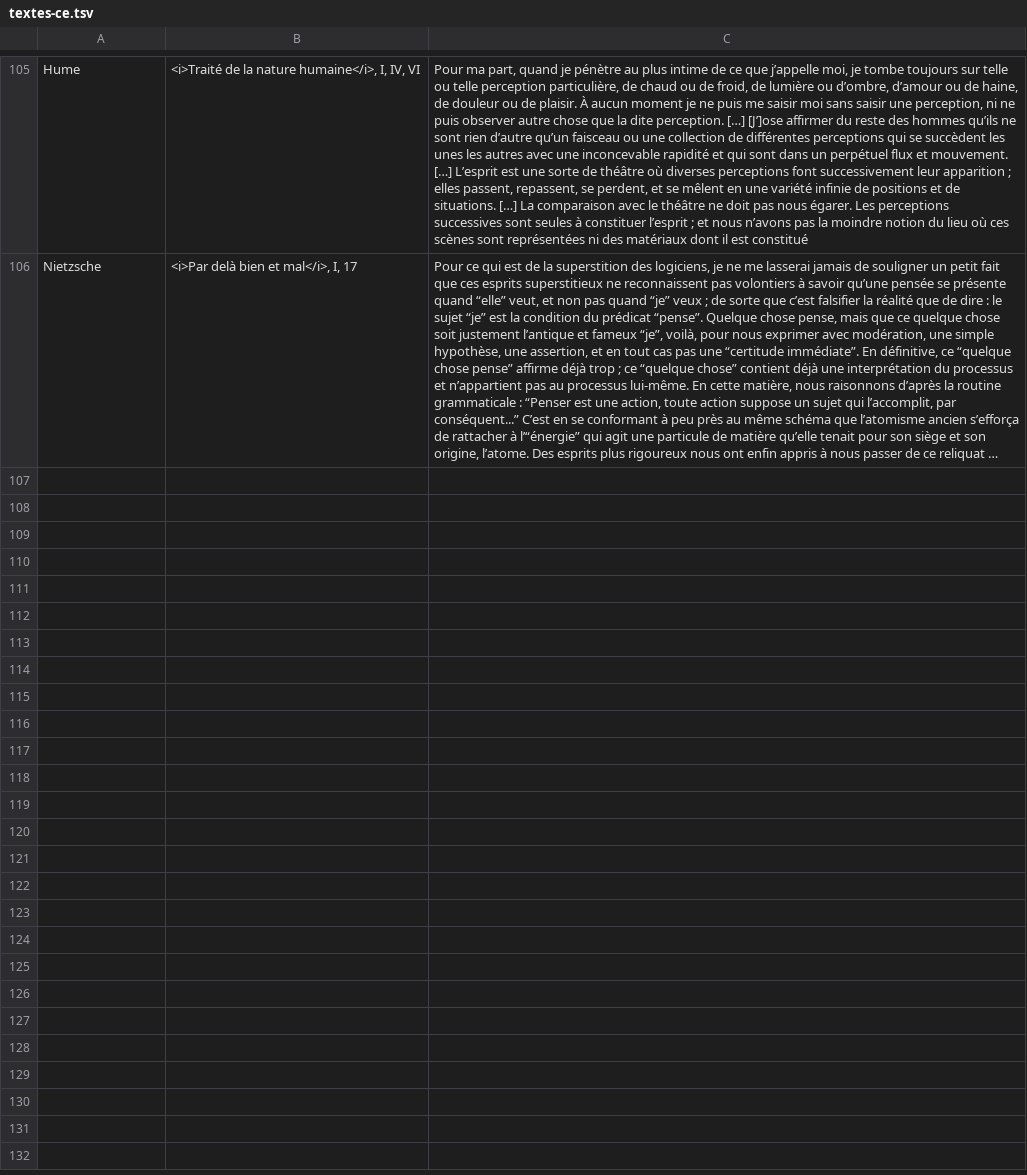
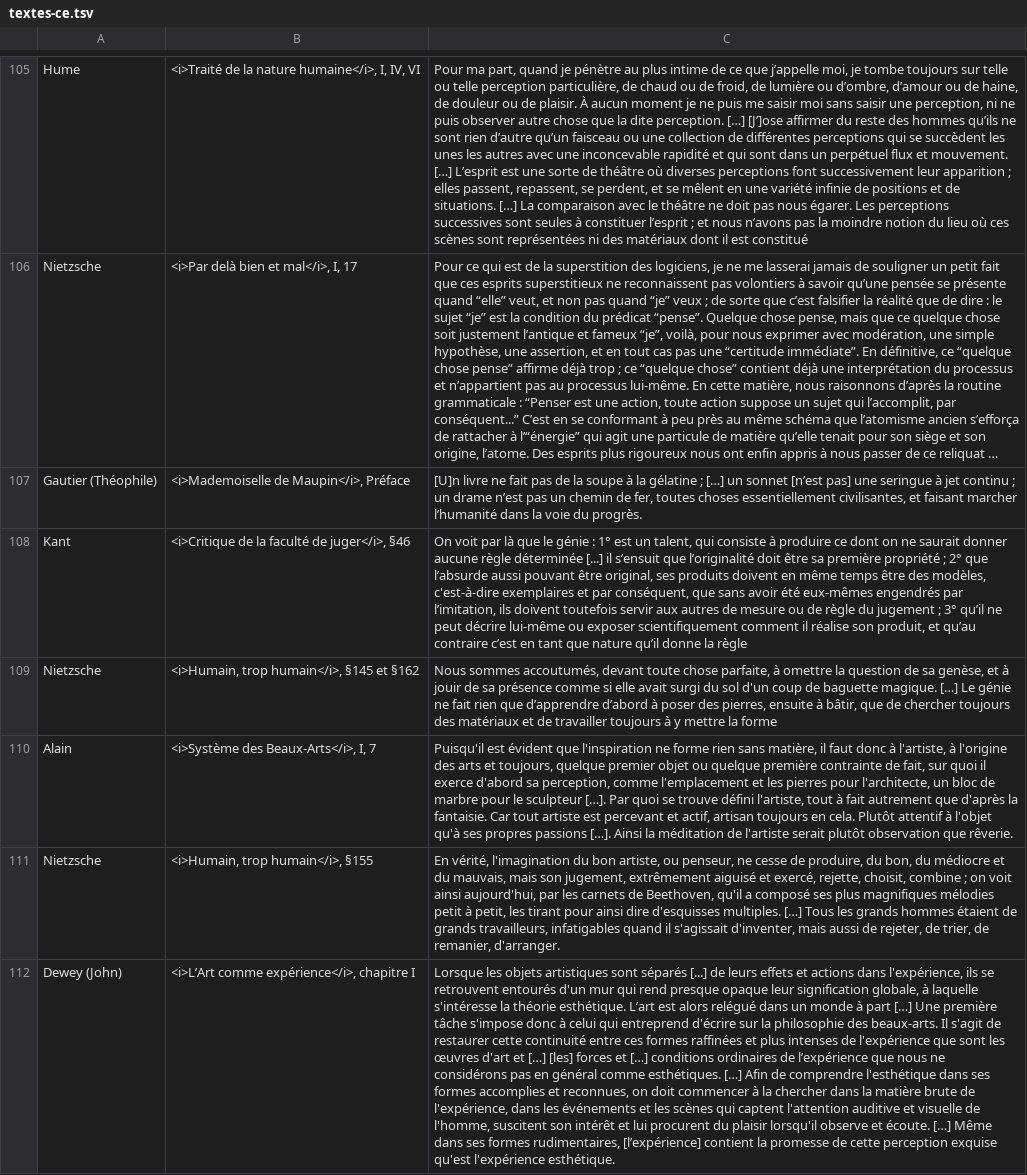
Before and after one commit to eyssette/textes-philo, a TSV file: data/textes-ce.tsv, drawn as a sheet; only a part is shown, gaps mark what is left out; long unchanged cells end in …; the diff names each change by its address in the sheet, - before the commit and + after, or states it on an @@ line.

Commit message:
Textes laïcité, liberté, art

```diff
--- a/data/textes-ce.tsv
+++ b/data/textes-ce.tsv
+row 107: Gautier (Théophile) | <i>Mademoiselle de Maupin</i>, Préface | [U]n livre ne fait pas de la soupe à la gélatine ; […] un sonnet [n’est pas] une seringue à jet continu ; un drame n’est pas un chemin de fer, toutes choses essentiellement civilisantes, et faisant marcher l’humanité dans la voie du progrès.
+row 108: Kant | <i>Critique de la faculté de juger</i>, §46 | On voit par là que le génie : 1° est un talent, qui consiste à produire ce dont on ne saurait donner aucune règle déterminée [...] il s’ensuit que l’originalité doit être sa première propriété ; 2° que l’absurde aussi pouvant être original, ses produits doivent en même temps être des modèles, c'est-à-dire exemplaires et par conséquent, que sans avoir été eux-mêmes engendrés par l’imitation, ils doivent toutefois servir aux autres de mesure ou de règle du jugement ; 3° qu’il ne peut décrire lui-même ou exposer scientifiquement comment il réalise son produit, et qu’au contraire c’est en tant que nature qu’il donne la règle
+row 109: Nietzsche | <i>Humain, trop humain</i>, §145 et §162 | Nous sommes accoutumés, devant toute chose parfaite, à omettre la question de sa genèse, et à jouir de sa présence comme si elle avait surgi du sol d'un coup de baguette magique. […] Le génie ne fait rien que d’apprendre d’abord à poser des pierres, ensuite à bâtir, que de chercher toujours des matériaux et de travailler toujours à y mettre la forme
+row 110: Alain | <i>Système des Beaux-Arts</i>, I, 7 | Puisqu'il est évident que l'inspiration ne forme rien sans matière, il faut donc à l'artiste, à l'origine des arts et toujours, quelque premier objet ou quelque première contrainte de fait, sur quoi il exerce d'abord sa perception, comme l'emplacement et les pierres pour l'architecte, un bloc de marbre pour le sculpteur […]. Par quoi se trouve défini l'artiste, tout à fait autrement que d'après la fantaisie. Car tout artiste est percevant et actif, artisan toujours en cela. Plutôt attentif à l'objet qu'à ses propres passions […]. Ainsi la méditation de l'artiste serait plutôt observation que rêverie.
+row 111: Nietzsche | <i>Humain, trop humain</i>, §155 | En vérité, l'imagination du bon artiste, ou penseur, ne cesse de produire, du bon, du médiocre et du mauvais, mais son jugement, extrêmement aiguisé et exercé, rejette, choisit, combine ; on voit ainsi aujourd'hui, par les carnets de Beethoven, qu'il a composé ses plus magnifiques mélodies petit à petit, les tirant pour ainsi dire d'esquisses multiples. […] Tous les grands hommes étaient de grands travailleurs, infatigables quand il s'agissait d'inventer, mais aussi de rejeter, de trier, de remanier, d'arranger.
+row 112: Dewey (John) | <i>L’Art comme expérience</i>, chapitre I | Lorsque les objets artistiques sont séparés [...] de leurs effets et actions dans l'expérience, ils se retrouvent entourés d'un mur qui rend presque opaque leur signification globale, à laquelle s'intéresse la théorie esthétique. L’art est alors relégué dans un monde à part […] Une première tâche s'impose donc à celui qui entreprend d'écrire sur la philosophie des beaux-arts. Il s'agit de restaurer cette continuité entre ces formes raffinées et plus intenses de l'expérience que sont les œuvres d'art et […] [les] forces et […] conditions ordinaires de l’expérience que nous ne considérons pas en général comme esthétiques. […] Afin de comprendre l'esthétique dans ses formes accomplies et reconnues, on doit commencer à la chercher dans la matière brute de l'expérience, dans les événements et les scènes qui captent l'attention auditive et visuelle de l'homme, suscitent son intérêt et lui procurent du plaisir lorsqu'il observe et écoute. […] Même dans ses formes rudimentaires, [l’expérience] contient la promesse de cette perception exquise qu'est l'expérience esthétique.
```
Also changed, not shown: 1 other file.
